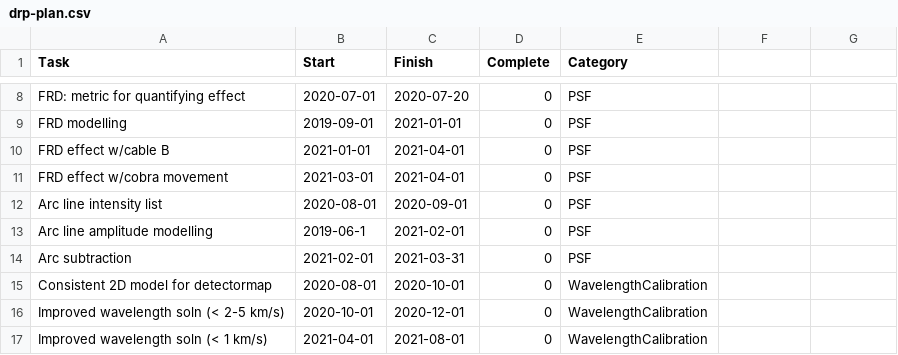
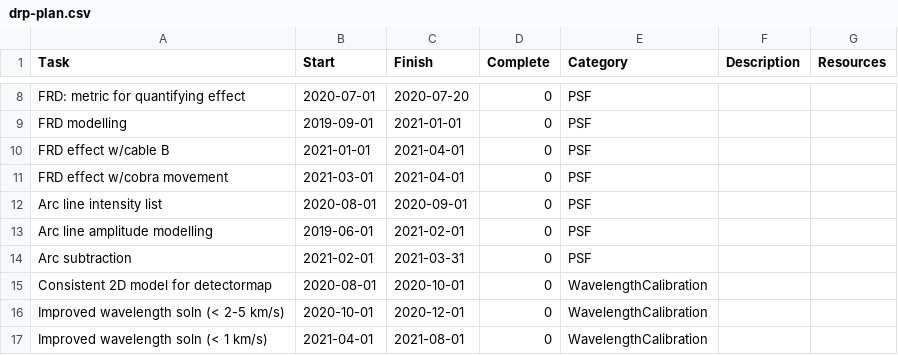
Before and after one commit to hassanxp/2DDRP-plan, a CSV file: timeline/drp-plan.csv, drawn as a sheet; only a part is shown, gaps mark what is left out; the diff names each change by its address in the sheet, - before the commit and + after, or states it on an @@ line.

Commit message:
added extra columns for description and resources

```diff
--- a/timeline/drp-plan.csv
+++ b/timeline/drp-plan.csv
-F1: (empty)
+F1: Description
-G1: (empty)
+G1: Resources
-B13 (Start): 2019-06-1
+B13 (Start): 2019-06-01
```
Also changed, not shown: 4 other files.
